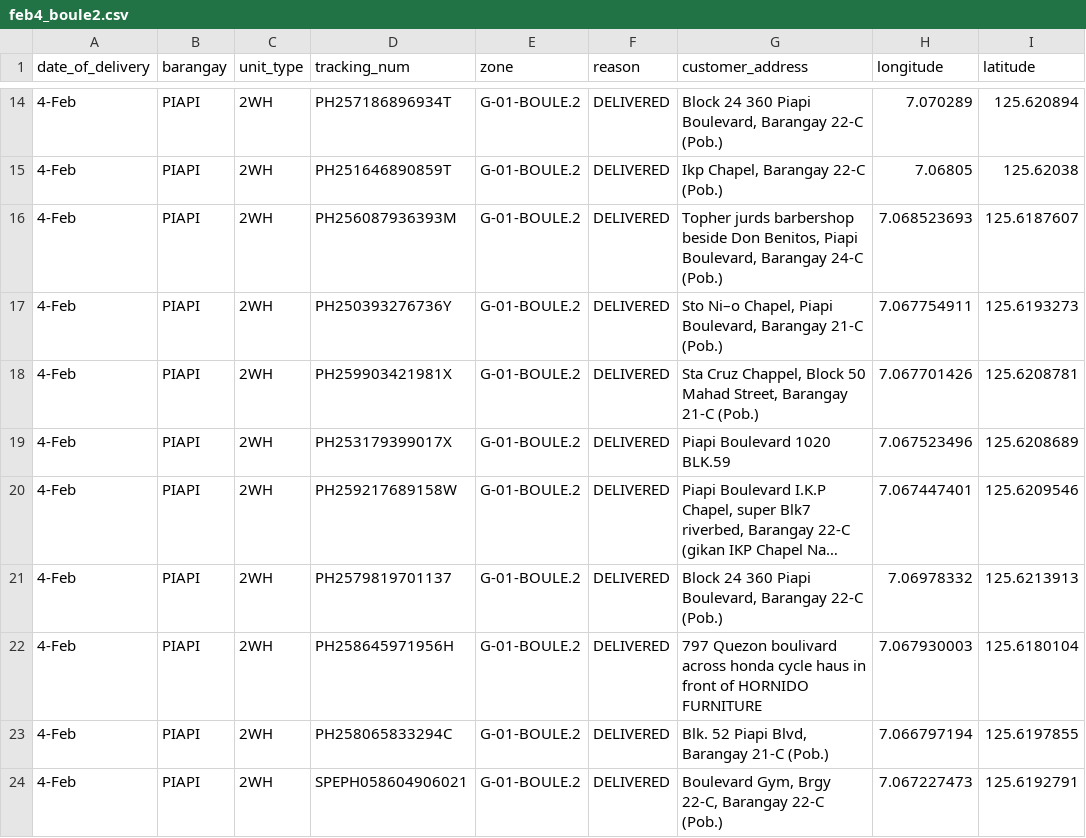
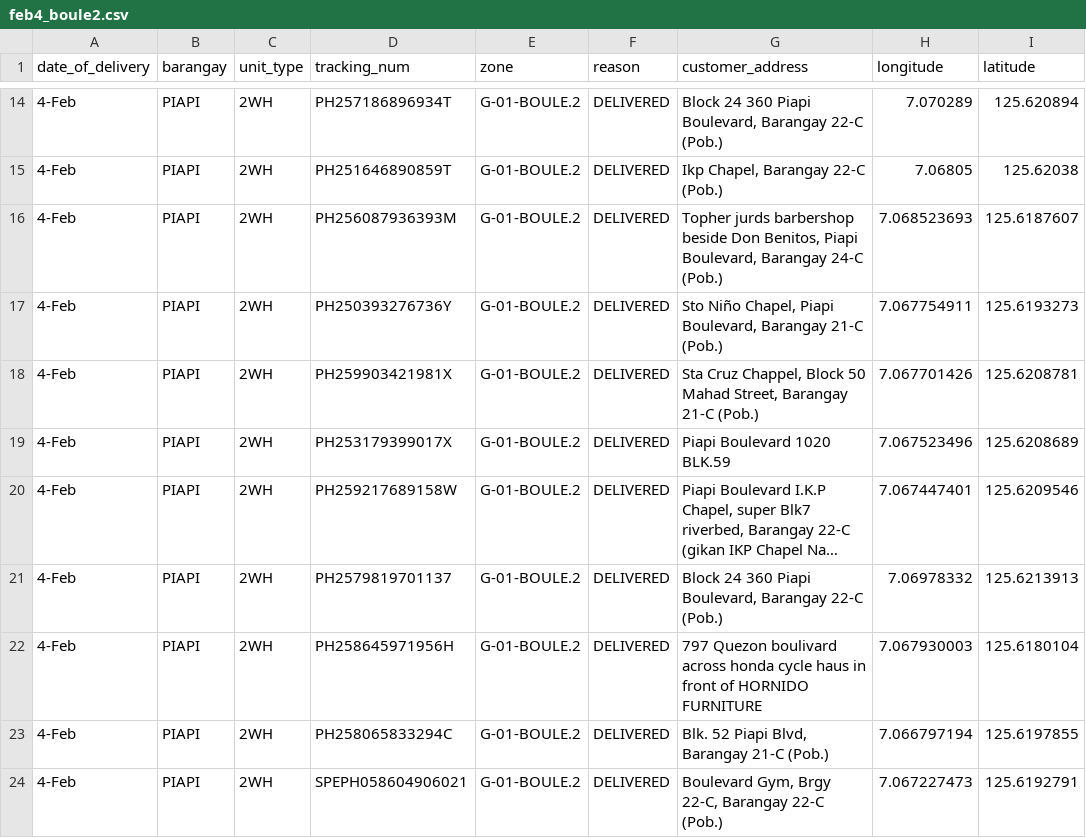
Before and after one commit to riaacordero/project-vrp, a CSV file: src/data/feb4_boule2.csv, drawn as a sheet; only a part is shown, gaps mark what is left out; long unchanged cells end in …; the diff names each change by its address in the sheet, - before the commit and + after, or states it on an @@ line.

```diff
--- a/src/data/feb4_boule2.csv
+++ b/src/data/feb4_boule2.csv
-G17 (customer_address): Sto Ni–o Chapel, Piapi…
+G17 (customer_address): Sto Niño Chapel, Piapi…
```
Also changed, not shown: src/data/feb4_a1bangke1.csv, src/data/feb4_a2bangke1.csv.
